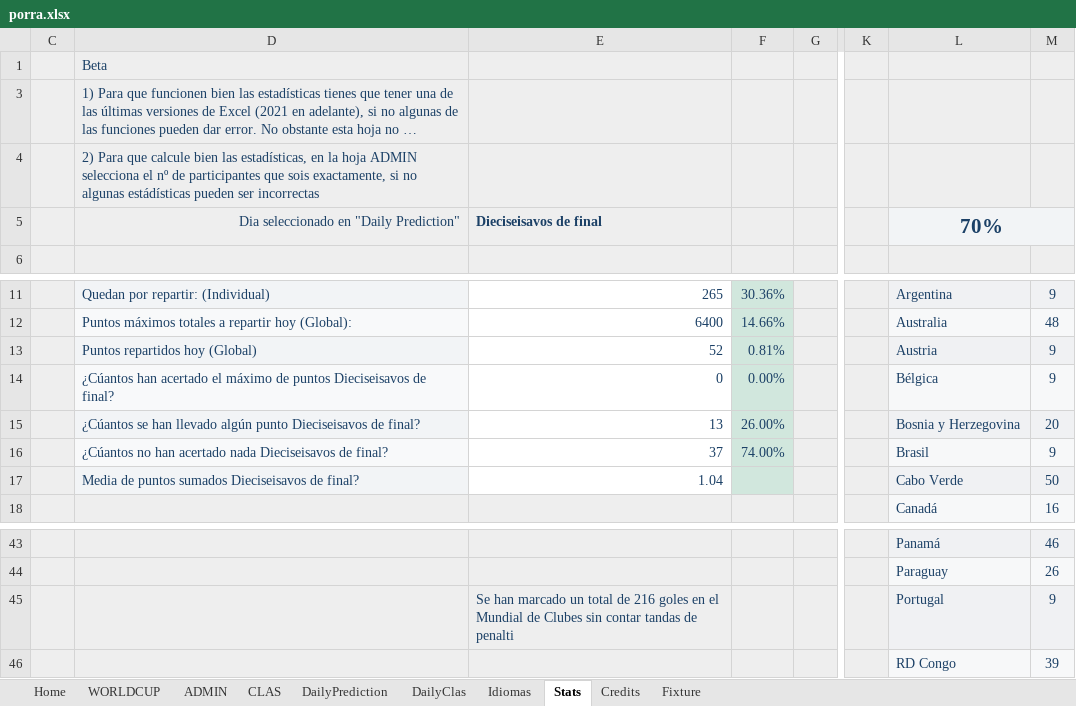
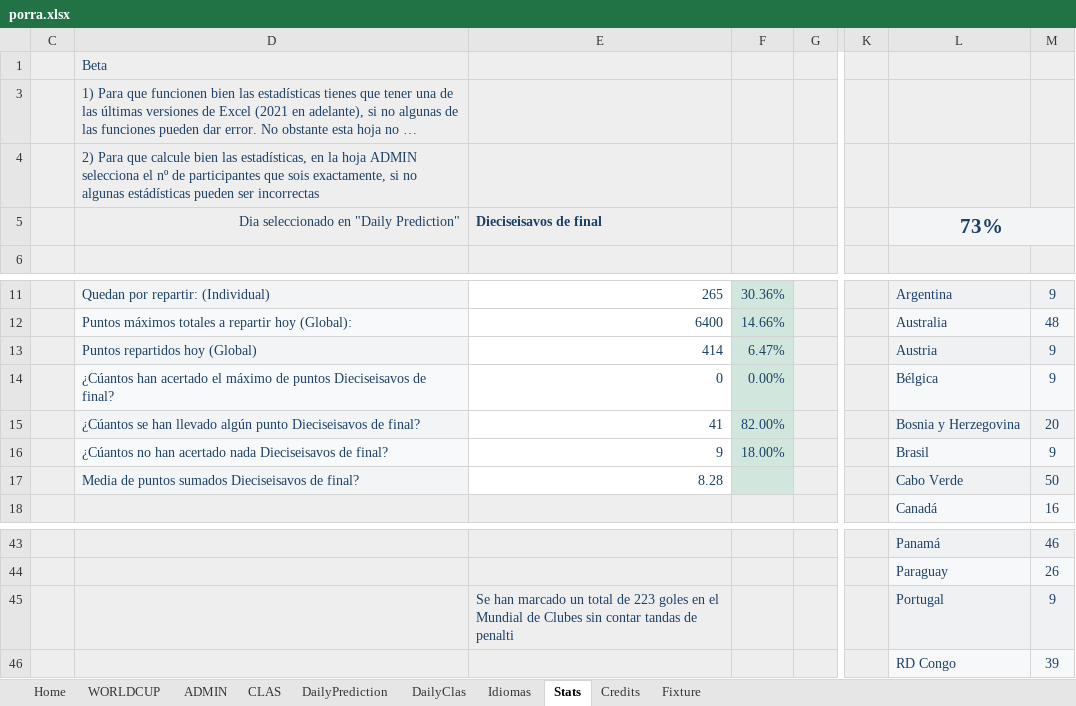
Before and after one commit to metaporramundial2026/porra, an Excel workbook: porra.xlsx, sheet Stats, drawn as a sheet; only a part is shown, gaps mark what is left out; long unchanged cells end in …; values as stored, in another font and other column widths than the file's, no borders; charts and pictures and conditional formats not drawn; the diff names each change by its address in the sheet, - before the commit and + after, or states it on an @@ line.

```diff
--- a/porra.xlsx (sheet Stats)
+++ b/porra.xlsx (sheet Stats)
-L5: 70%
+L5: 73%
-E13: 52
+E13: 414
-F13: 0.81%
+F13: 6.47%
-E15: 13
+E15: 41
-F15: 26.00%
+F15: 82.00%
-E16: 37
+E16: 9
-F16: 74.00%
+F16: 18.00%
-E17: 1.04
+E17: 8.28
-E45: …total de 216 goles en…
+E45: …total de 223 goles en…
```
Also changed, not shown: sheet ADMIN, sheet DailyClas, sheet CLAS, sheet WORLDCUP, sheet Fixture, sheet DailyPrediction, 1 more sheet, formulas that keep their value, hidden cells, charts or pictures.
